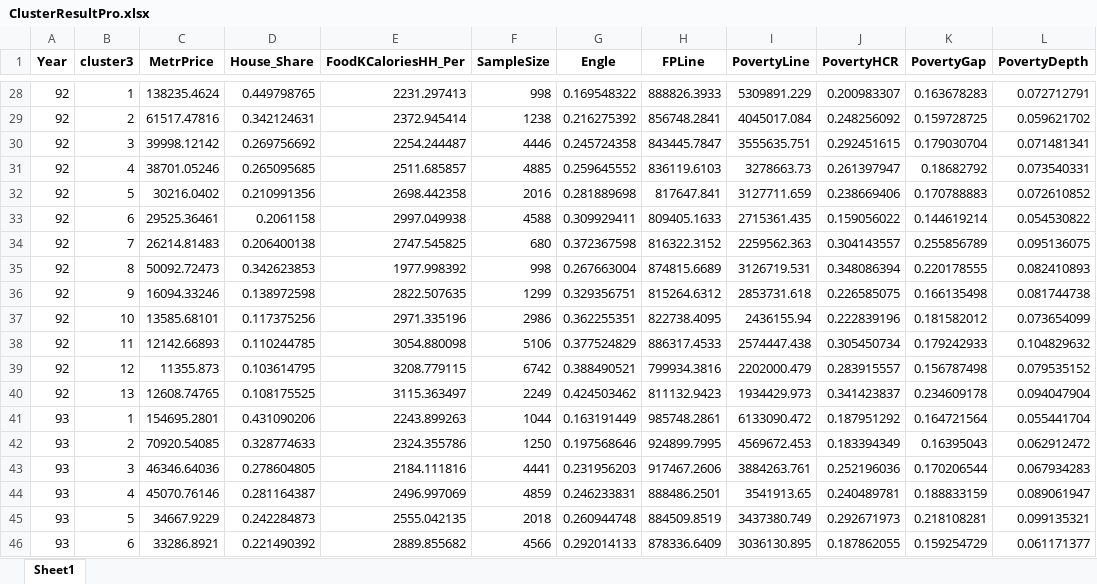
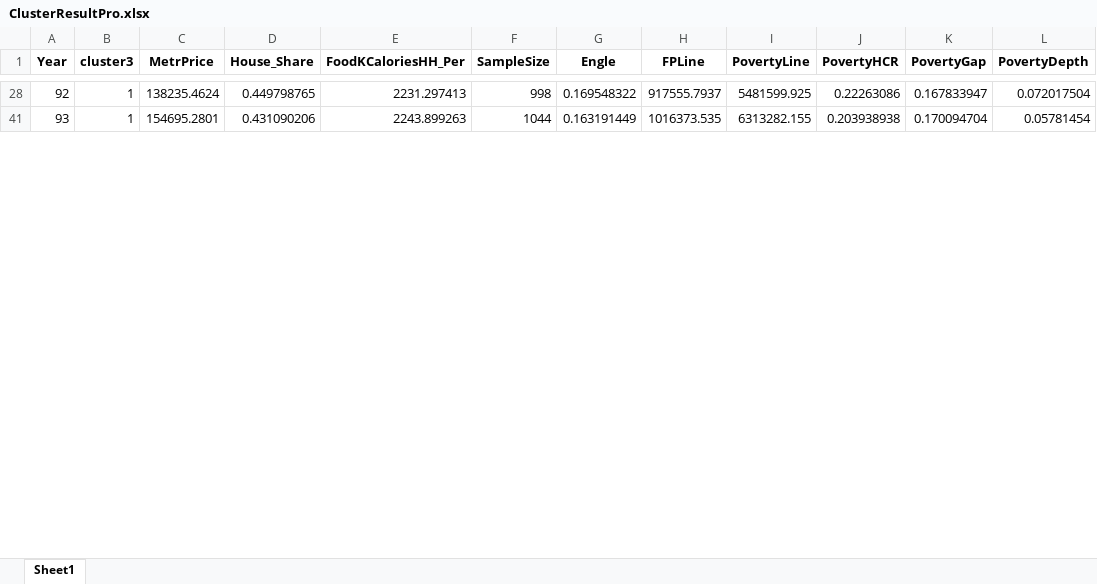
Before and after one commit to IPRCIRI/IRHEIS, an Excel workbook: R/ClusterResultPro.xlsx, sheet Sheet1, drawn as a sheet; only a part is shown, gaps mark what is left out; values as stored, in another font and other column widths than the file's, no borders; removed rows and columns are numbered as before the commit, all else as after; the diff covers the shown part only; the diff names each change by its address in the sheet, - before the commit and + after, or states it on an @@ line.

```diff
--- a/R/ClusterResultPro.xlsx (sheet Sheet1)
+++ b/R/ClusterResultPro.xlsx (sheet Sheet1)
-H28 (FPLine): 888826.3933
+H28 (FPLine): 917555.7937
-I28 (PovertyLine): 5309891.229
+I28 (PovertyLine): 5481599.925
-J28 (PovertyHCR): 0.200983307
+J28 (PovertyHCR): 0.22263086
-K28 (PovertyGap): 0.163678283
+K28 (PovertyGap): 0.167833947
-L28 (PovertyDepth): 0.072712791
+L28 (PovertyDepth): 0.072017504
-row 29: 92 | 2 | 61517.47816 | 0.342124631 | 2372.945414 | 1238 | 0.216275392 | 856748.2841 | 4045017.084 | 0.248256092 | 0.159728725 | 0.059621702
-row 30: 92 | 3 | 39998.12142 | 0.269756692 | 2254.244487 | 4446 | 0.245724358 | 843445.7847 | 3555635.751 | 0.292451615 | 0.179030704 | 0.071481341
-row 31: 92 | 4 | 38701.05246 | 0.265095685 | 2511.685857 | 4885 | 0.259645552 | 836119.6103 | 3278663.73 | 0.261397947 | 0.18682792 | 0.073540331
-row 32: 92 | 5 | 30216.0402 | 0.210991356 | 2698.442358 | 2016 | 0.281889698 | 817647.841 | 3127711.659 | 0.238669406 | 0.170788883 | 0.072610852
-row 33: 92 | 6 | 29525.36461 | 0.2061158 | 2997.049938 | 4588 | 0.309929411 | 809405.1633 | 2715361.435 | 0.159056022 | 0.144619214 | 0.054530822
-row 34: 92 | 7 | 26214.81483 | 0.206400138 | 2747.545825 | 680 | 0.372367598 | 816322.3152 | 2259562.363 | 0.304143557 | 0.255856789 | 0.095136075
-row 35: 92 | 8 | 50092.72473 | 0.342623853 | 1977.998392 | 998 | 0.267663004 | 874815.6689 | 3126719.531 | 0.348086394 | 0.220178555 | 0.082410893
-row 36: 92 | 9 | 16094.33246 | 0.138972598 | 2822.507635 | 1299 | 0.329356751 | 815264.6312 | 2853731.618 | 0.226585075 | 0.166135498 | 0.081744738
-row 37: 92 | 10 | 13585.68101 | 0.117375256 | 2971.335196 | 2986 | 0.362255351 | 822738.4095 | 2436155.94 | 0.222839196 | 0.181582012 | 0.073654099
-row 38: 92 | 11 | 12142.66893 | 0.110244785 | 3054.880098 | 5106 | 0.377524829 | 886317.4533 | 2574447.438 | 0.305450734 | 0.179242933 | 0.104829632
-row 39: 92 | 12 | 11355.873 | 0.103614795 | 3208.779115 | 6742 | 0.388490521 | 799934.3816 | 2202000.479 | 0.283915557 | 0.156787498 | 0.079535152
-row 40: 92 | 13 | 12608.74765 | 0.108175525 | 3115.363497 | 2249 | 0.424503462 | 811132.9423 | 1934429.973 | 0.341423837 | 0.234609178 | 0.094047904
-H41 (FPLine): 985748.2861
+H41 (FPLine): 1016373.535
-I41 (PovertyLine): 6133090.472
+I41 (PovertyLine): 6313282.155
-J41 (PovertyHCR): 0.187951292
+J41 (PovertyHCR): 0.203938938
-K41 (PovertyGap): 0.164721564
+K41 (PovertyGap): 0.170094704
-L41 (PovertyDepth): 0.055441704
+L41 (PovertyDepth): 0.05781454
-row 42: 93 | 2 | 70920.54085 | 0.328774633 | 2324.355786 | 1250 | 0.197568646 | 924899.7995 | 4569672.453 | 0.183394349 | 0.16395043 | 0.062912472
-row 43: 93 | 3 | 46346.64036 | 0.278604805 | 2184.111816 | 4441 | 0.231956203 | 917467.2606 | 3884263.761 | 0.252196036 | 0.170206544 | 0.067934283
-row 44: 93 | 4 | 45070.76146 | 0.281164387 | 2496.997069 | 4859 | 0.246233831 | 888486.2501 | 3541913.65 | 0.240489781 | 0.188833159 | 0.089061947
-row 45: 93 | 5 | 34667.9229 | 0.242284873 | 2555.042135 | 2018 | 0.260944748 | 884509.8519 | 3437380.749 | 0.292671973 | 0.218108281 | 0.099135321
-row 46: 93 | 6 | 33286.8921 | 0.221490392 | 2889.855682 | 4566 | 0.292014133 | 878336.6409 | 3036130.895 | 0.187862055 | 0.159254729 | 0.061171377
```
Also changed, not shown: 1 added row, 92 removed rows and 30 edited cells elsewhere in this sheet, hidden cells, R/ClusterResultMean.xlsx, R/CountryResultMean.xlsx, 9 other files.
